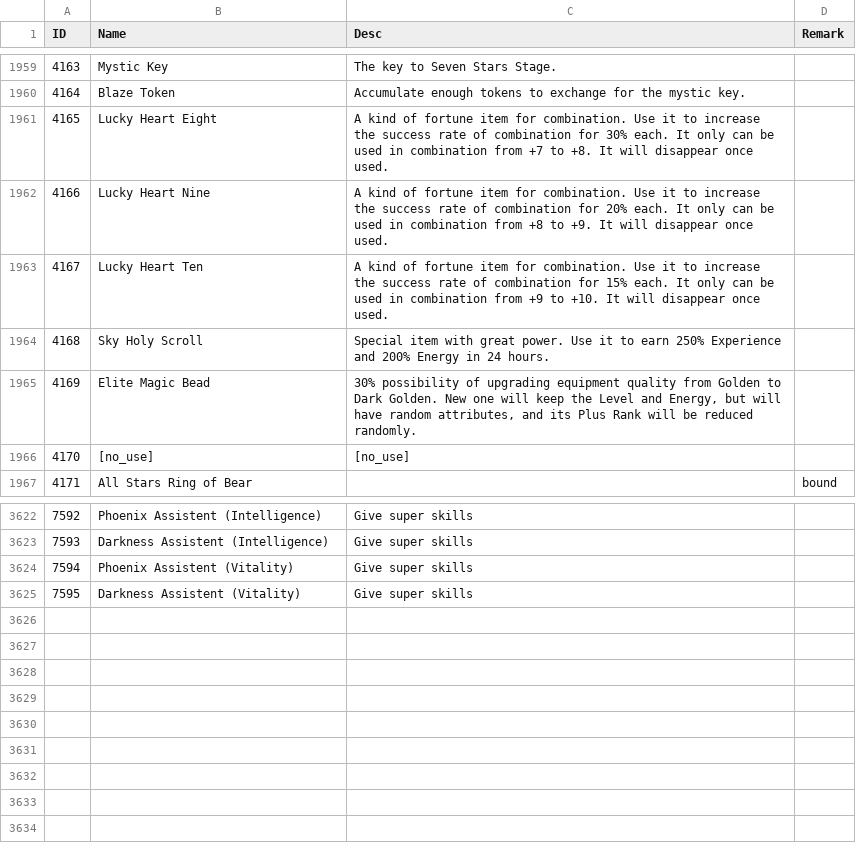
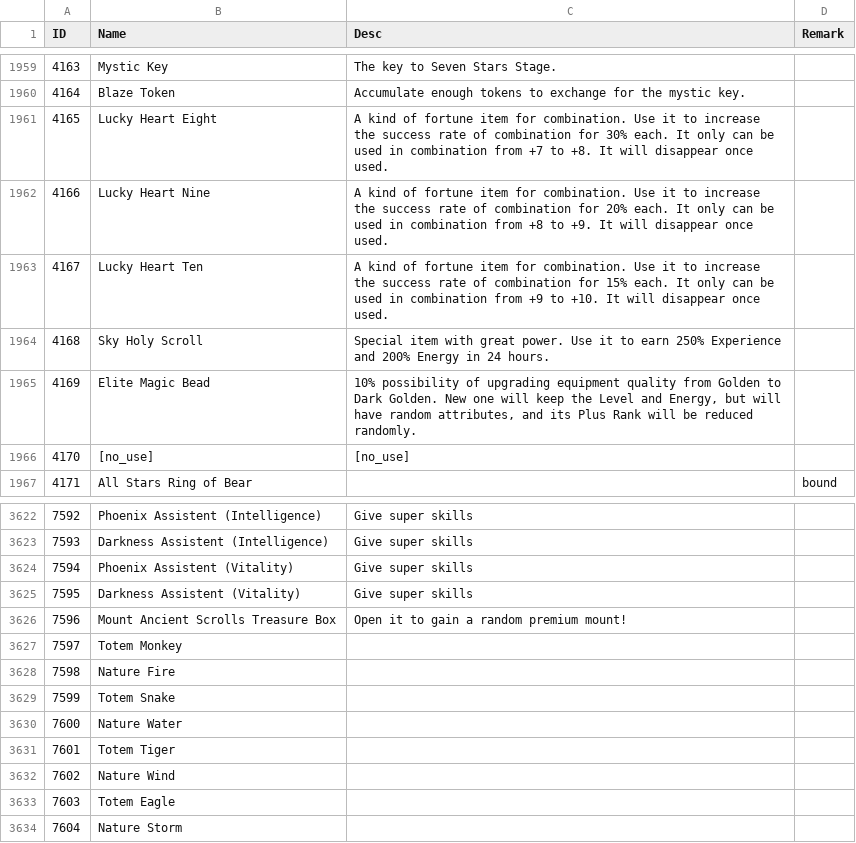
Before and after one commit to gamel001/TalismanNewAncientScrolls, a CSV file: local/mars/language/item_desc.csv, drawn as a sheet; only a part is shown, gaps mark what is left out.

```diff
--- a/local/mars/language/item_desc.csv
+++ b/local/mars/language/item_desc.csv
@@ -1964,3 +1964,3 @@ ID,Name,Desc,Remark
 4168,"Sky Holy Scroll","Special item with great power.  Use it to earn 250% Experience and 200% Energy in 24 hours.",
-4169,"Elite Magic Bead","30% possibility of upgrading equipment quality from Golden to Dark Golden.  New one will keep the Level and Energy, but will have random attributes, and its Plus Rank will be reduced randomly.",
+4169,"Elite Magic Bead","10% possibility of upgrading equipment quality from Golden to Dark Golden.  New one will keep the Level and Energy, but will have random attributes, and its Plus Rank will be reduced randomly.",
 4170,[no_use],[no_use],
@@ -3625 +3625,10 @@ ID,Name,Desc,Remark
 7595,"Darkness Assistent (Vitality)",Give super skills,
+7596,"Mount Ancient Scrolls Treasure Box","Open it to gain a random premium mount! ",
+7597,"Totem Monkey",,
+7598,"Nature Fire",,
+7599,"Totem Snake",,
+7600,"Nature Water",,
+7601,"Totem Tiger",,
+7602,"Nature Wind",,
+7603,"Totem Eagle",,
+7604,"Nature Storm",,
```
Also changed, not shown: local/common/table/item.csv, local/common/table/model.csv, 18 other files.
